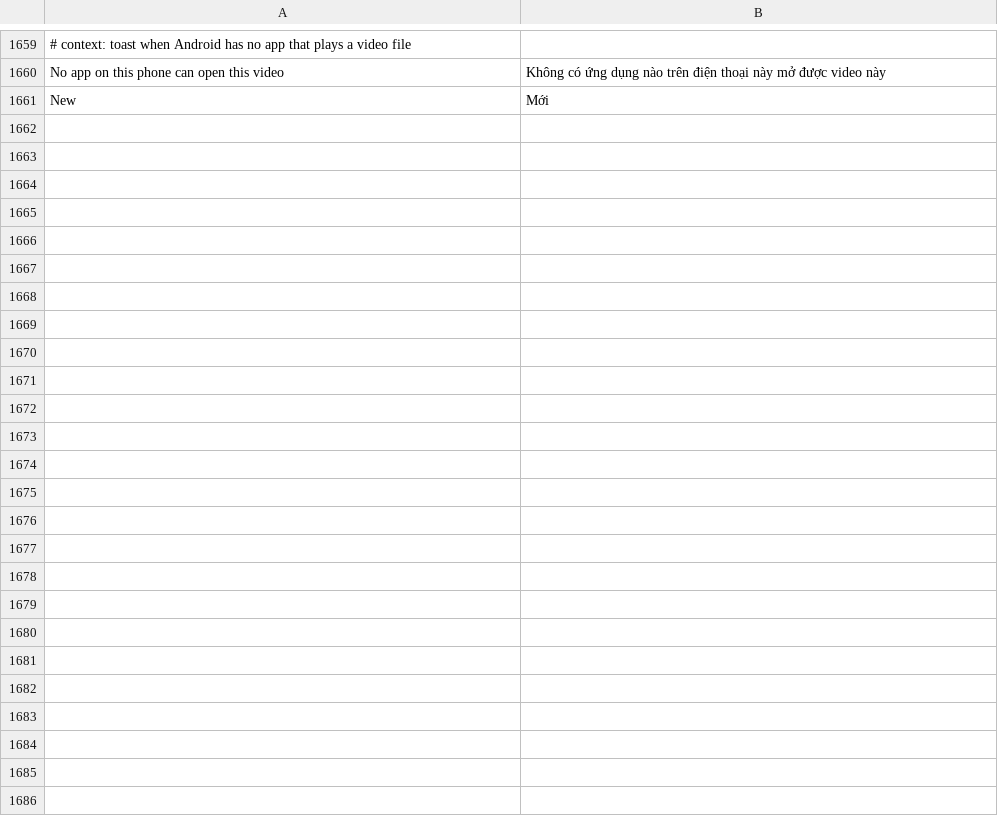
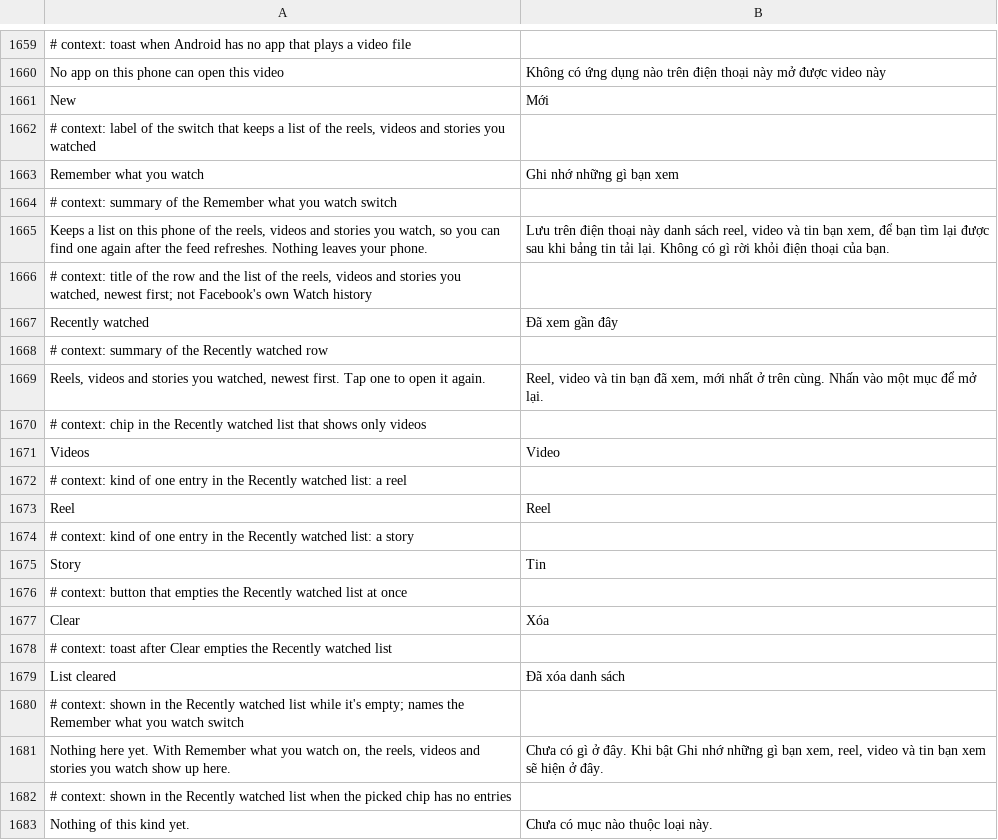
Before and after one commit to JhouHank/HushFacebook, a TSV file: extensions/shared/library/src/main/l10n/vi.tsv, drawn as a sheet; only a part is shown, gaps mark what is left out; the diff names each change by its address in the sheet, - before the commit and + after, or states it on an @@ line.

Commit message:
feat(playback): keep a Recently watched list of reels, videos and stories
Remember what you watch, a new switch under Playback that starts off,
keeps a list on the phone of what was watched so something a feed
refresh took away can be opened again. Recently watched, the row under
it, lists the entries newest first with a chip per kind; a tap opens the
entry's facebook.com link through Facebook's own IntentUriHandler and
closes the settings, and Clear empties the list at once with a toast.

No new bytecode hook. Reels and videos come from Resume long videos'
start hook in FbGrootPlayer.maybeTrackVideoStart: a start counts when
the same player still has that video id three seconds later and has
played on by two seconds. Ads, GIFs and sound-only players are skipped.
Stories come from View stories anonymously's hook in the seen helper's
queue of viewed cards, peeks excluded, with the poster when the card
names one. The list is a JSON array in its own preferences file, deduped
by kind and id (a re-watch moves the entry up) and capped at 500.

Paused, off, before settings are ready or outside the main process
nothing is kept, and a throw is caught and recorded in Hook status under
Resume long videos, so playback and the story viewer are never touched.

Refs #183

```diff
--- a/extensions/shared/library/src/main/l10n/vi.tsv
+++ b/extensions/shared/library/src/main/l10n/vi.tsv
+row 1662: # context: label of the switch that keeps a list of the reels, videos and stories you watched
+row 1663: Remember what you watch | Ghi nhớ những gì bạn xem
+row 1664: # context: summary of the Remember what you watch switch
+row 1665: Keeps a list on this phone of the reels, videos and stories you watch, so you can find one again after the feed refreshes. Nothing leaves your phone. | Lưu trên điện thoại này danh sách reel, video và tin bạn xem, để bạn tìm lại được sau khi bảng tin tải lại. Không có gì rời khỏi điện thoại của bạn.
+row 1666: # context: title of the row and the list of the reels, videos and stories you watched, newest first; not Facebook's own Watch history
+row 1667: Recently watched | Đã xem gần đây
+row 1668: # context: summary of the Recently watched row
+row 1669: Reels, videos and stories you watched, newest first. Tap one to open it again. | Reel, video và tin bạn đã xem, mới nhất ở trên cùng. Nhấn vào một mục để mở lại.
+row 1670: # context: chip in the Recently watched list that shows only videos
+row 1671: Videos | Video
+row 1672: # context: kind of one entry in the Recently watched list: a reel
+row 1673: Reel | Reel
+row 1674: # context: kind of one entry in the Recently watched list: a story
+row 1675: Story | Tin
+row 1676: # context: button that empties the Recently watched list at once
+row 1677: Clear | Xóa
+row 1678: # context: toast after Clear empties the Recently watched list
+row 1679: List cleared | Đã xóa danh sách
+row 1680: # context: shown in the Recently watched list while it's empty; names the Remember what you watch switch
+row 1681: Nothing here yet. With Remember what you watch on, the reels, videos and stories you watch show up here. | Chưa có gì ở đây. Khi bật Ghi nhớ những gì bạn xem, reel, video và tin bạn xem sẽ hiện ở đây.
+row 1682: # context: shown in the Recently watched list when the picked chip has no entries
+row 1683: Nothing of this kind yet. | Chưa có mục nào thuộc loại này.
```
Also changed, not shown: extensions/shared/library/src/main/l10n/de.tsv, extensions/shared/library/src/main/l10n/es.tsv, 29 other files.
